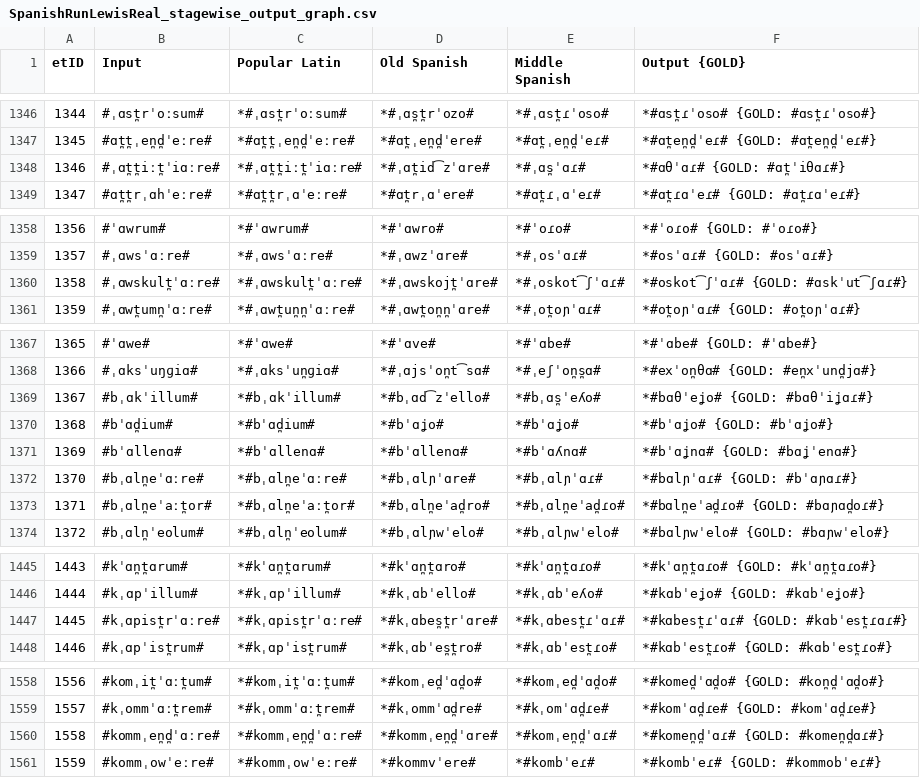
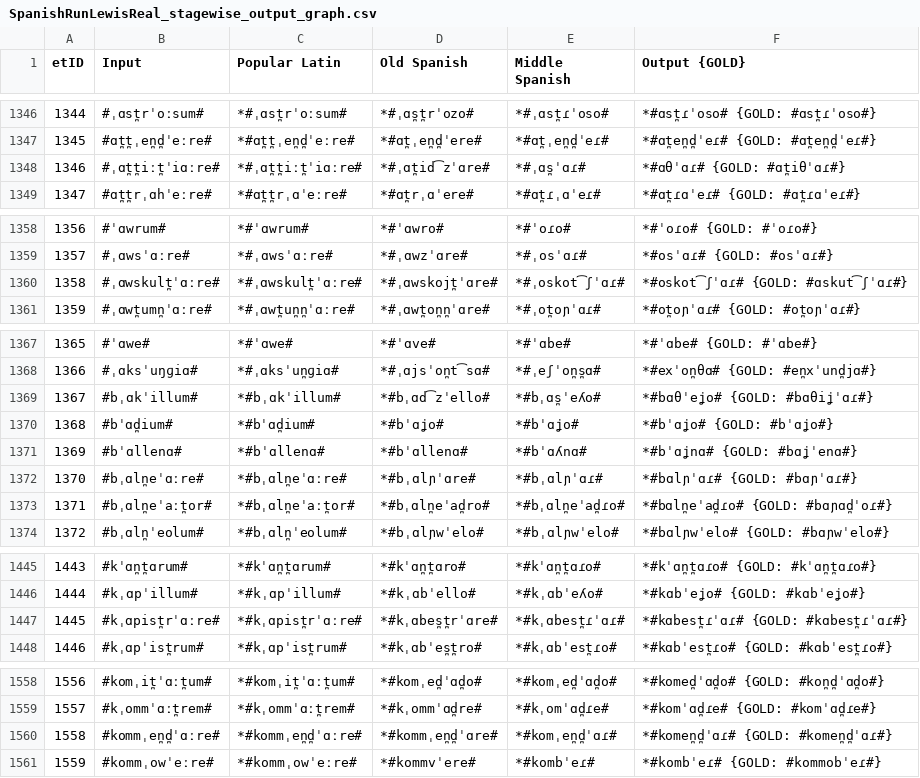
Before and after one commit to lfetting1/SpanishCFR, a CSV file: SpanishRunLewisReal/SpanishRunLewisReal_stagewise_output_graph.csv, drawn as a sheet; only a part is shown, gaps mark what is left out; the diff covers the shown part only.

```diff
--- a/SpanishRunLewisReal/SpanishRunLewisReal_stagewise_output_graph.csv
+++ b/SpanishRunLewisReal/SpanishRunLewisReal_stagewise_output_graph.csv
@@ -1347,3 +1347,3 @@ etID  | Input | Popular Latin | Old Spanish | Middle Spanish | Output {GOLD}
 1345   | #ɑt̪t̪ˌen̪d̪ˈeːre# | *#ɑt̪t̪ˌen̪d̪ˈeːre# | *#ɑt̪ˌen̪d̪ˈere# | *#ɑt̪ˌen̪d̪ˈeɾ# | *#ɑt̪en̪d̪ˈeɾ# {GOLD: #ɑt̪en̪d̪ˈeɾ#}
-1346   | #ˌɑt̪t̪iːt̪ˈiɑːre# | *#ˌɑt̪t̪iːt̪ˈiɑːre# | *#ˌɑt̪id͡zˈɑre# | *#ˌɑs̪ˈɑɾ# | *#ɑθˈɑɾ# {GOLD: #ɑt̪ˈiθɑɾ#}
+1346   | #ˌɑt̪t̪iːt̪ˈiɑːre# | *#ˌɑt̪t̪iːt̪ˈiɑːre# | *#ˌɑt̪id͡zˈɑre# | *#ˌɑs̪ˈɑɾ# | *#ɑθˈɑɾ# {GOLD: #ɑt̪iθˈɑɾ#}
 1347   | #ɑt̪t̪rˌɑhˈeːre# | *#ɑt̪t̪rˌɑˈeːre# | *#ɑt̪rˌɑˈere# | *#ɑt̪ɾˌɑˈeɾ# | *#ɑt̪ɾɑˈeɾ# {GOLD: #ɑt̪ɾɑˈeɾ#}
@@ -1359,3 +1359,3 @@ etID  | Input | Popular Latin | Old Spanish | Middle Spanish | Output {GOLD}
 1357   | #ˌɑwsˈɑːre# | *#ˌɑwsˈɑːre# | *#ˌɑwzˈɑre# | *#ˌosˈɑɾ# | *#osˈɑɾ# {GOLD: #osˈɑɾ#}
-1358   | #ˌɑwskult̪ˈɑːre# | *#ˌɑwskult̪ˈɑːre# | *#ˌɑwskojt̪ˈɑre# | *#ˌoskot͡ʃˈɑɾ# | *#oskot͡ʃˈɑɾ# {GOLD: #ɑskˈut͡ʃɑɾ#}
+1358   | #ˌɑwskult̪ˈɑːre# | *#ˌɑwskult̪ˈɑːre# | *#ˌɑwskojt̪ˈɑre# | *#ˌoskot͡ʃˈɑɾ# | *#oskot͡ʃˈɑɾ# {GOLD: #ɑskut͡ʃˈɑɾ#}
 1359   | #ˌɑwt̪umn̪ˈɑːre# | *#ˌɑwt̪un̪n̪ˈɑːre# | *#ˌɑwt̪on̪n̪ˈɑre# | *#ˌot̪oɲˈɑɾ# | *#ot̪oɲˈɑɾ# {GOLD: #ot̪oɲˈɑɾ#}
@@ -1368,7 +1368,7 @@ etID  | Input | Popular Latin | Old Spanish | Middle Spanish | Output {GOLD}
 1366   | #ˌɑksˈuŋɡiɑ# | *#ˌɑksˈun̪ɡiɑ# | *#ˌɑjsˈon̪t͡sɑ# | *#ˌeʃˈon̪s̪ɑ# | *#exˈon̪θɑ# {GOLD: #en̪xˈund̪jɑ#}
-1367   | #bˌɑkˈillum# | *#bˌɑkˈillum# | *#bˌɑd͡zˈello# | *#bˌɑs̪ˈeʎo# | *#bɑθˈeʝo# {GOLD: #bɑθˈiʝɑɾ#}
+1367   | #bˌɑkˈillum# | *#bˌɑkˈillum# | *#bˌɑd͡zˈello# | *#bˌɑs̪ˈeʎo# | *#bɑθˈeʝo# {GOLD: #bɑθiʝˈɑɾ#}
 1368   | #bˈɑd̪ium# | *#bˈɑd̪ium# | *#bˈɑʝo# | *#bˈɑʝo# | *#bˈɑʝo# {GOLD: #bˈɑʝo#}
 1369   | #bˈɑllenɑ# | *#bˈɑllenɑ# | *#bˈɑllenɑ# | *#bˈɑʎnɑ# | *#bˈɑʝnɑ# {GOLD: #bɑʝˈenɑ#}
-1370   | #bˌɑln̪eˈɑːre# | *#bˌɑln̪eˈɑːre# | *#bˌɑlɲˈɑre# | *#bˌɑlɲˈɑɾ# | *#bɑlɲˈɑɾ# {GOLD: #bˈɑɲɑɾ#}
-1371   | #bˌɑln̪eˈaːt̪or# | *#bˌɑln̪eˈaːt̪or# | *#bˌɑln̪eˈad̪ro# | *#bˌɑln̪eˈad̪ɾo# | *#bɑln̪eˈad̪ɾo# {GOLD: #bɑɲɑd̪oɾ#}
+1370   | #bˌɑln̪eˈɑːre# | *#bˌɑln̪eˈɑːre# | *#bˌɑlɲˈɑre# | *#bˌɑlɲˈɑɾ# | *#bɑlɲˈɑɾ# {GOLD: #bɑɲˈɑɾ#}
+1371   | #bˌɑln̪eˈaːt̪or# | *#bˌɑln̪eˈaːt̪or# | *#bˌɑln̪eˈad̪ro# | *#bˌɑln̪eˈad̪ɾo# | *#bɑln̪eˈad̪ɾo# {GOLD: #bɑɲɑd̪ˈoɾ#}
 1372   | #bˌɑln̪ˈeolum# | *#bˌɑln̪ˈeolum# | *#bˌɑlɲwˈelo# | *#bˌɑlɲwˈelo# | *#bɑlɲwˈelo# {GOLD: #bɑɲwˈelo#}
@@ -1446,3 +1446,3 @@ etID  | Input | Popular Latin | Old Spanish | Middle Spanish | Output {GOLD}
 1444   | #kˌɑpˈillum# | *#kˌɑpˈillum# | *#kˌɑbˈello# | *#kˌɑbˈeʎo# | *#kɑbˈeʝo# {GOLD: #kɑbˈeʝo#}
-1445   | #kˌɑpist̪rˈɑːre# | *#kˌɑpist̪rˈɑːre# | *#kˌɑbes̪t̪rˈɑre# | *#kˌɑbest̪ɾˈɑɾ# | *#kɑbest̪ɾˈɑɾ# {GOLD: #kɑbˈest̪ɾɑɾ#}
+1445   | #kˌɑpist̪rˈɑːre# | *#kˌɑpist̪rˈɑːre# | *#kˌɑbes̪t̪rˈɑre# | *#kˌɑbest̪ɾˈɑɾ# | *#kɑbest̪ɾˈɑɾ# {GOLD: #kɑbest̪ɾˈɑɾ#}
 1446   | #kˌɑpˈist̪rum# | *#kˌɑpˈist̪rum# | *#kˌɑbˈes̪t̪ro# | *#kˌɑbˈest̪ɾo# | *#kɑbˈest̪ɾo# {GOLD: #kɑbˈest̪ɾo#}
@@ -1559,3 +1559,3 @@ etID  | Input | Popular Latin | Old Spanish | Middle Spanish | Output {GOLD}
 1557   | #kˌommˈɑːt̪rem# | *#kˌommˈɑːt̪rem# | *#kˌommˈɑd̪re# | *#kˌomˈɑd̪ɾe# | *#komˈɑd̪ɾe# {GOLD: #komˈɑd̪ɾe#}
-1558   | #kommˌen̪d̪ˈɑːre# | *#kommˌen̪d̪ˈɑːre# | *#kommˌen̪d̪ˈɑre# | *#komˌen̪d̪ˈɑɾ# | *#komen̪d̪ˈɑɾ# {GOLD: #komen̪d̪ɑɾ#}
+1558   | #kommˌen̪d̪ˈɑːre# | *#kommˌen̪d̪ˈɑːre# | *#kommˌen̪d̪ˈɑre# | *#komˌen̪d̪ˈɑɾ# | *#komen̪d̪ˈɑɾ# {GOLD: #komen̪d̪ˈɑɾ#}
 1559   | #kommˌowˈeːre# | *#kommˌowˈeːre# | *#kommvˈere# | *#kombˈeɾ# | *#kombˈeɾ# {GOLD: #kommobˈeɾ#}
```
Also changed, not shown: 1 edited cell elsewhere in this file, 9 other files.
